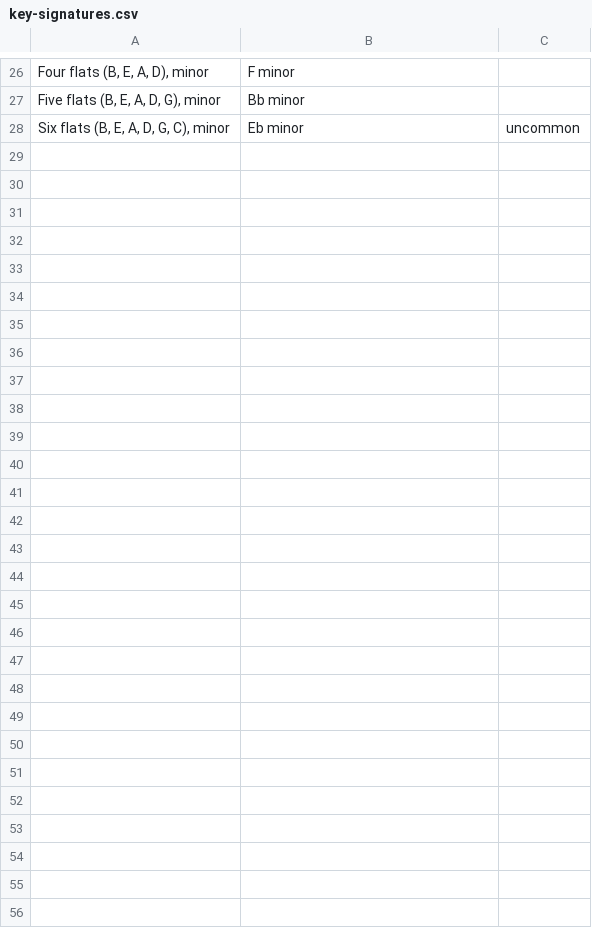
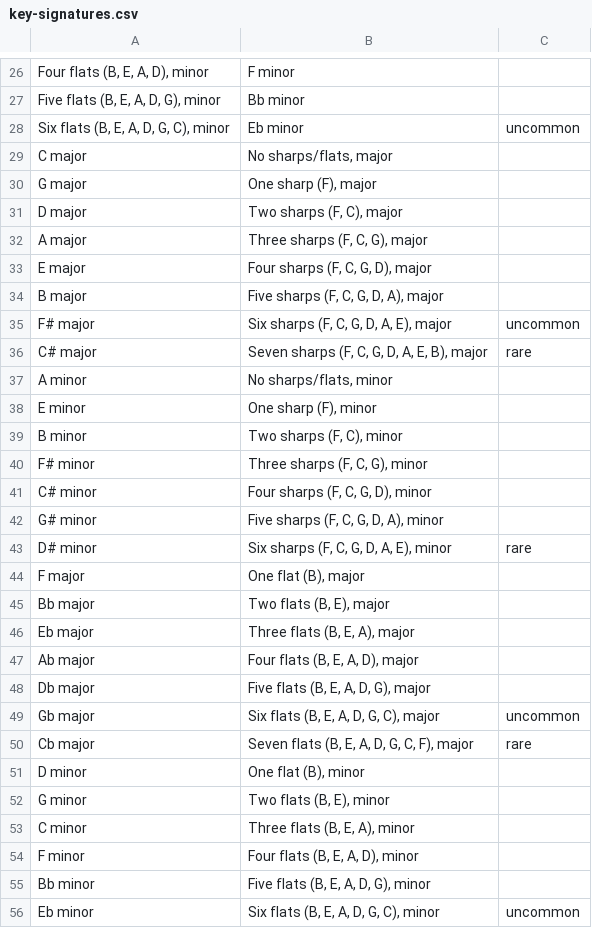
Before and after one commit to brikeats/anki-music, a CSV file: key-signatures.csv, drawn as a sheet; only a part is shown, gaps mark what is left out.

Commit message:
add reverse (key->sharps/flats)

```diff
--- a/key-signatures.csv
+++ b/key-signatures.csv
@@ -28 +28,29 @@
 "Six flats (B, E, A, D, G, C), minor",Eb minor,uncommon
+C major,"No sharps/flats, major",
+G major,"One sharp (F), major",
+D major,"Two sharps (F, C), major",
+A major,"Three sharps (F, C, G), major",
+E major,"Four sharps (F, C, G, D), major",
+B major,"Five sharps (F, C, G, D, A), major",
+F# major,"Six sharps (F, C, G, D, A, E), major",uncommon
+C# major,"Seven sharps (F, C, G, D, A, E, B), major",rare
+A minor,"No sharps/flats, minor",
+E minor,"One sharp (F), minor",
+B minor,"Two sharps (F, C), minor",
+F# minor,"Three sharps (F, C, G), minor",
+C# minor,"Four sharps (F, C, G, D), minor",
+G# minor,"Five sharps (F, C, G, D, A), minor",
+D# minor,"Six sharps (F, C, G, D, A, E), minor",rare
+F major,"One flat (B), major",
+Bb  major,"Two flats (B, E), major",
+Eb major,"Three flats (B, E, A), major",
+Ab major,"Four flats (B, E, A, D), major",
+Db major,"Five flats (B, E, A, D, G), major",
+Gb major,"Six flats (B, E, A, D, G, C), major",uncommon
+Cb major,"Seven flats (B, E, A, D, G, C, F), major",rare
+D minor,"One flat (B), minor",
+G minor,"Two flats (B, E), minor",
+C minor,"Three flats (B, E, A), minor",
+F minor,"Four flats (B, E, A, D), minor",
+Bb minor,"Five flats (B, E, A, D, G), minor",
+Eb minor,"Six flats (B, E, A, D, G, C), minor",uncommon
```
